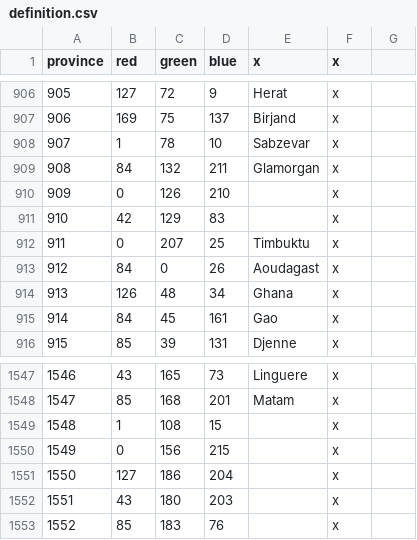
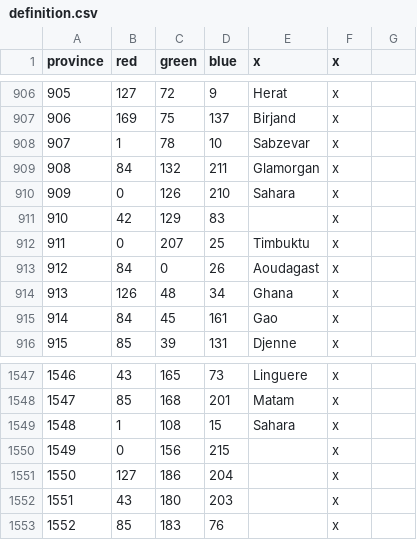
Before and after one commit to ck2plus/CK2Plus, a CSV file: CK2Plus/map/definition.csv, drawn as a sheet; only a part is shown, gaps mark what is left out.

```diff
--- a/CK2Plus/map/definition.csv
+++ b/CK2Plus/map/definition.csv
@@ -909,3 +909,3 @@ province;red;green;blue;x;x
 908;84;132;211;Glamorgan;x
-909;0;126;210;;x
+909;0;126;210;Sahara;x
 910;42;129;83;;x
@@ -1548,3 +1548,3 @@ province;red;green;blue;x;x
 1547;85;168;201;Matam;x
-1548;1;108;15;;x
+1548;1;108;15;Sahara;x
 1549;0;156;215;;x
```
Also changed, not shown: CK2Plus/localisation/zz_CK2Plus_provinces.csv, CK2Plus/map/adjacencies.csv, 3 other files.
